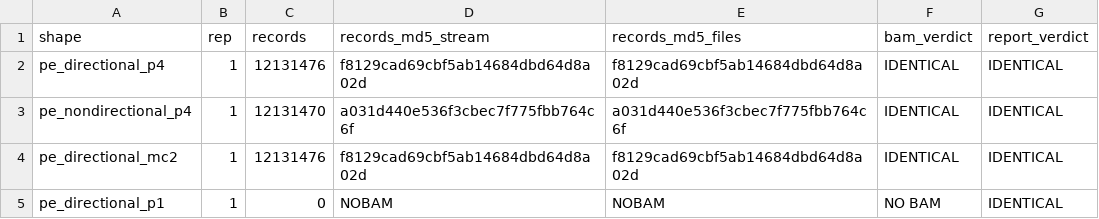
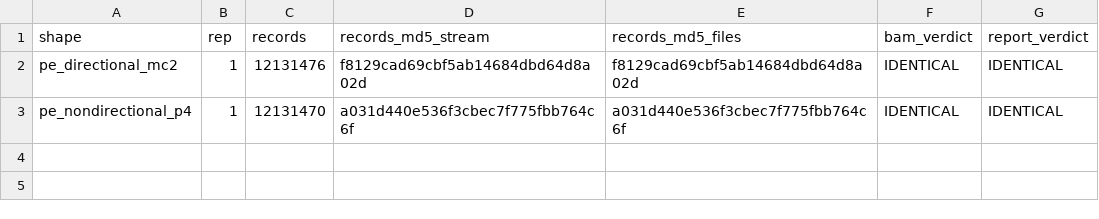
Before and after one commit to FelixKrueger/Bismark, a TSV file: plans/09112026_stream-converted/fullscale/results/run/C1.tsv, drawn as a sheet.

```diff
--- a/plans/09112026_stream-converted/fullscale/results/run/C1.tsv
+++ b/plans/09112026_stream-converted/fullscale/results/run/C1.tsv
@@ -1,5 +1,3 @@
 shape	rep	records	records_md5_stream	records_md5_files	bam_verdict	report_verdict
-pe_directional_p4	1	12131476	f8129cad69cbf5ab14684dbd64d8a02d	f8129cad69cbf5ab14684dbd64d8a02d	IDENTICAL	IDENTICAL
+pe_directional_mc2	1	12131476	f8129cad69cbf5ab14684dbd64d8a02d	f8129cad69cbf5ab14684dbd64d8a02d	IDENTICAL	IDENTICAL
 pe_nondirectional_p4	1	12131470	a031d440e536f3cbec7f775fbb764c6f	a031d440e536f3cbec7f775fbb764c6f	IDENTICAL	IDENTICAL
-pe_directional_mc2	1	12131476	f8129cad69cbf5ab14684dbd64d8a02d	f8129cad69cbf5ab14684dbd64d8a02d	IDENTICAL	IDENTICAL
-pe_directional_p1	1	0	NOBAM	NOBAM	NO BAM	IDENTICAL
```
Also changed, not shown: 4 other files.
